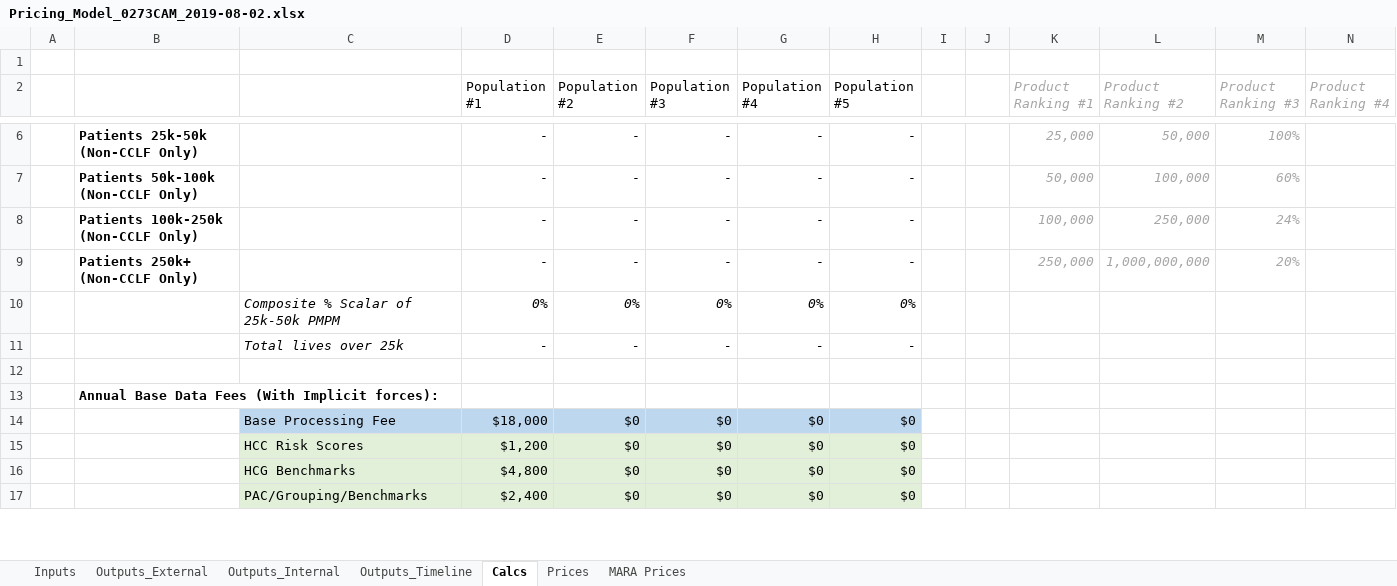
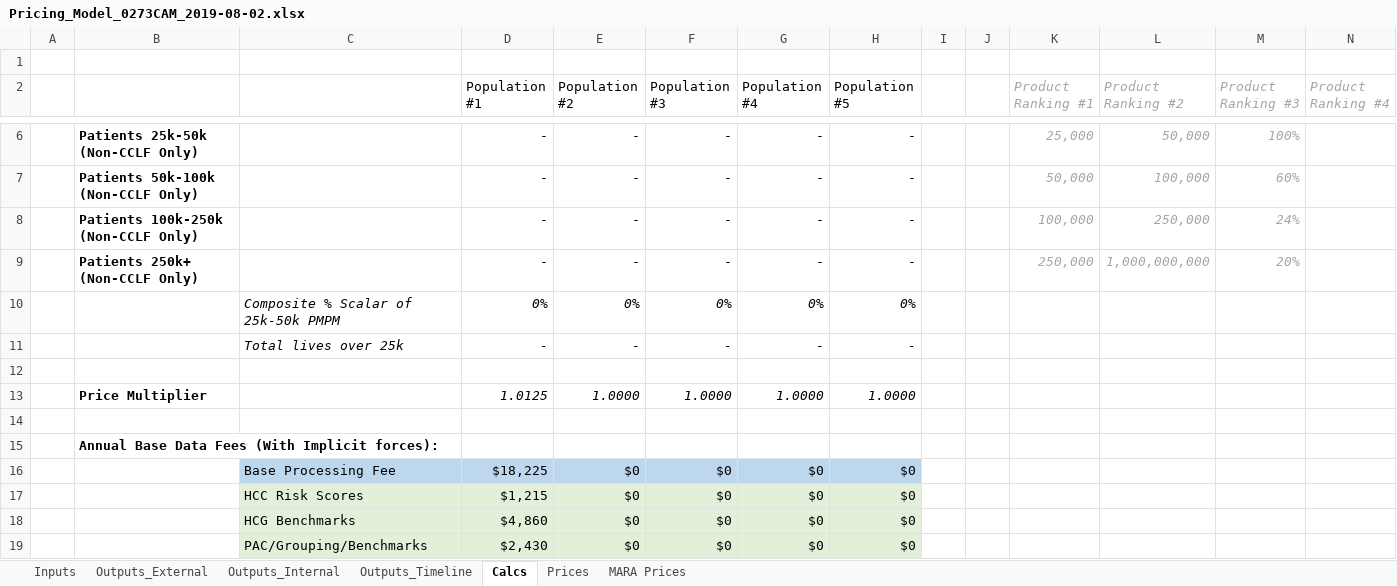
Before and after one commit to Milliman-PRM/client-and-project-documentation, an Excel workbook: 0273NYP - New York Premier/0273CAM -Charleston Area Medical Center/Pricing_Model_0273CAM_2019-08-02.xlsx, sheet Calcs, drawn as a sheet; only a part is shown, gaps mark what is left out; values as stored, in another font and other column widths than the file's, no borders; addresses are those after the commit; rows hold the shown columns only; the diff covers the shown part only; the diff names each change by its address in the sheet, - before the commit and + after, or states it on an @@ line.

```diff
--- a/0273NYP - New York Premier/0273CAM -Charleston Area Medical Center/Pricing_Model_0273CAM_2019-08-02.xlsx (sheet Calcs)
+++ b/0273NYP - New York Premier/0273CAM -Charleston Area Medical Center/Pricing_Model_0273CAM_2019-08-02.xlsx (sheet Calcs)
+row 13:  | Price Multiplier |  | 1.0125 | 1.0000 | 1.0000 | 1.0000 | 1.0000
+row 14: (empty)
-D16 (Population #1): $18,000
+D16 (Population #1): $18,225
-D17 (Population #1): $1,200
+D17 (Population #1): $1,215
-D18 (Population #1): $4,800
+D18 (Population #1): $4,860
-D19 (Population #1): $2,400
+D19 (Population #1): $2,430
```
Also changed, not shown: 19 edited cells elsewhere in this sheet, sheet Outputs_Timeline, sheet Outputs_Internal, sheet Outputs_External, sheet Prices, sheet Inputs, formulas that keep their value.
